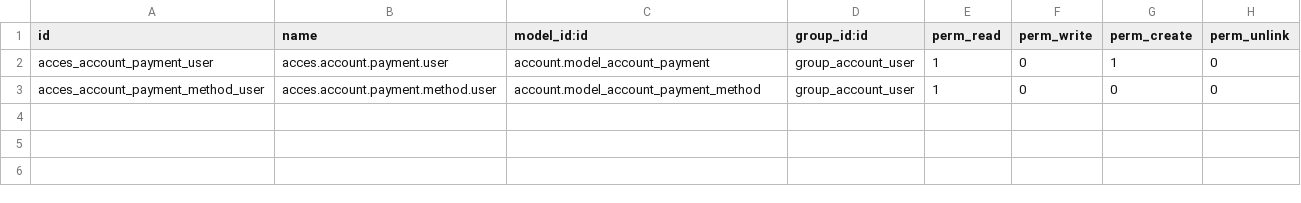
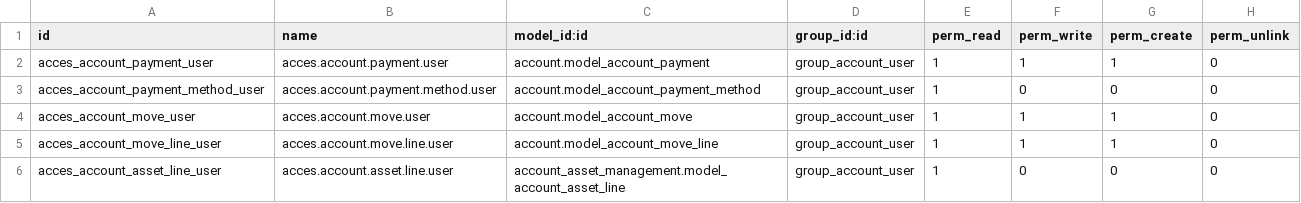
Before and after one commit to hernandosan/agofer_14, a CSV file: account_extended/security/ir.model.access.csv, drawn as a sheet.

```diff
--- a/account_extended/security/ir.model.access.csv
+++ b/account_extended/security/ir.model.access.csv
@@ -1,3 +1,6 @@
 id,name,model_id:id,group_id:id,perm_read,perm_write,perm_create,perm_unlink
-acces_account_payment_user,acces.account.payment.user,account.model_account_payment,group_account_user,1,0,1,0
+acces_account_payment_user,acces.account.payment.user,account.model_account_payment,group_account_user,1,1,1,0
 acces_account_payment_method_user,acces.account.payment.method.user,account.model_account_payment_method,group_account_user,1,0,0,0
+acces_account_move_user,acces.account.move.user,account.model_account_move,group_account_user,1,1,1,0
+acces_account_move_line_user,acces.account.move.line.user,account.model_account_move_line,group_account_user,1,1,1,0
+acces_account_asset_line_user,acces.account.asset.line.user,account_asset_management.model_account_asset_line,group_account_user,1,0,0,0
```
Also changed, not shown: 39 other files.
